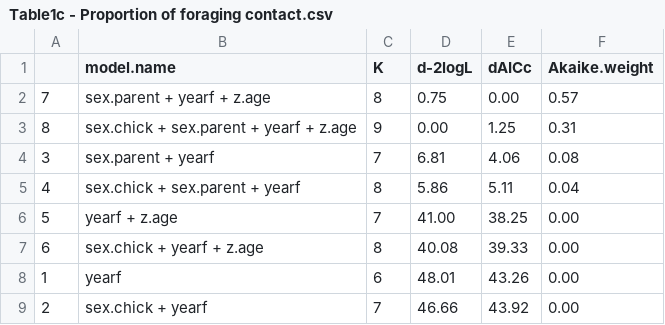
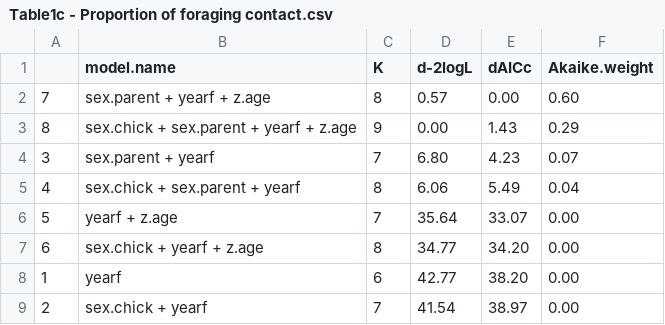
Before and after one commit to tamarlok/postfledging_care, a CSV file: output/Table1c - Proportion of foraging contact.csv, drawn as a sheet.

```diff
--- a/output/Table1c - Proportion of foraging contact.csv
+++ b/output/Table1c - Proportion of foraging contact.csv
@@ -1,9 +1,9 @@
 "","model.name","K","d-2logL","dAICc","Akaike.weight"
-"7","sex.parent + yearf + z.age",8,"0.75","0.00","0.57"
-"8","sex.chick + sex.parent + yearf + z.age",9,"0.00","1.25","0.31"
-"3","sex.parent + yearf",7,"6.81","4.06","0.08"
-"4","sex.chick + sex.parent + yearf",8,"5.86","5.11","0.04"
-"5","yearf + z.age",7,"41.00","38.25","0.00"
-"6","sex.chick + yearf + z.age",8,"40.08","39.33","0.00"
-"1","yearf",6,"48.01","43.26","0.00"
-"2","sex.chick + yearf",7,"46.66","43.92","0.00"
+"7","sex.parent + yearf + z.age",8,"0.57","0.00","0.60"
+"8","sex.chick + sex.parent + yearf + z.age",9,"0.00","1.43","0.29"
+"3","sex.parent + yearf",7,"6.80","4.23","0.07"
+"4","sex.chick + sex.parent + yearf",8,"6.06","5.49","0.04"
+"5","yearf + z.age",7,"35.64","33.07","0.00"
+"6","sex.chick + yearf + z.age",8,"34.77","34.20","0.00"
+"1","yearf",6,"42.77","38.20","0.00"
+"2","sex.chick + yearf",7,"41.54","38.97","0.00"
```
Also changed, not shown: output/Table1a - Proportion of overall contact.csv, output/Table1b - Proportion of begging contact.csv, 39 other files.
